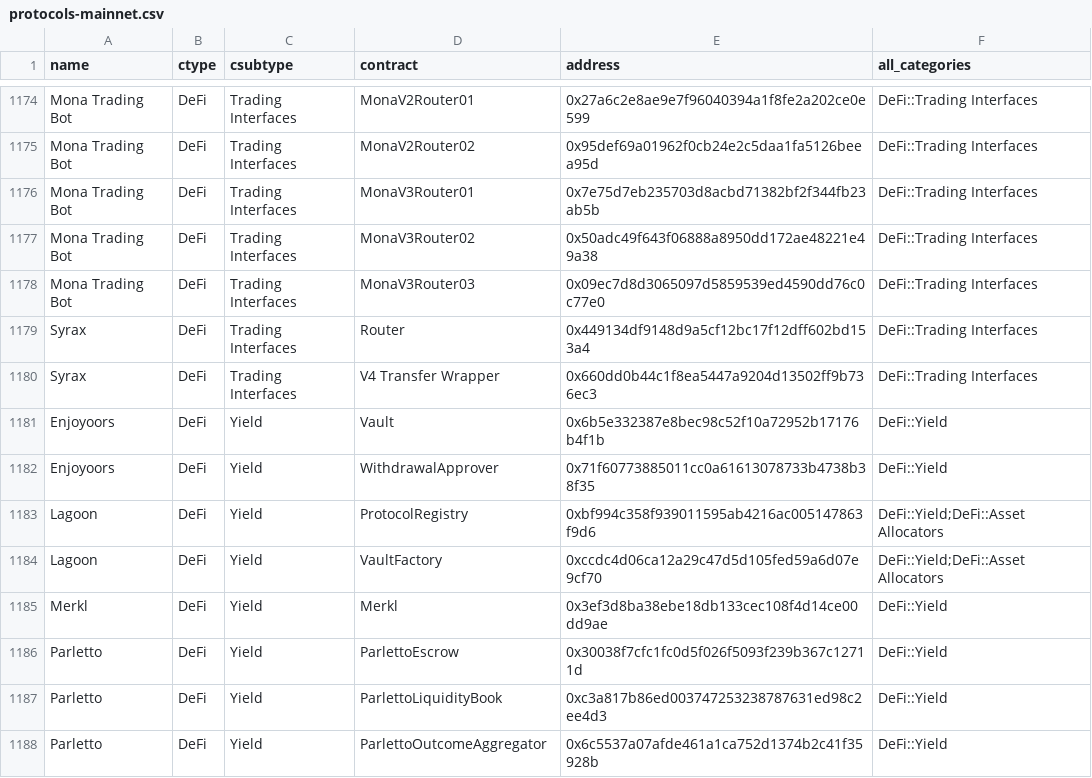
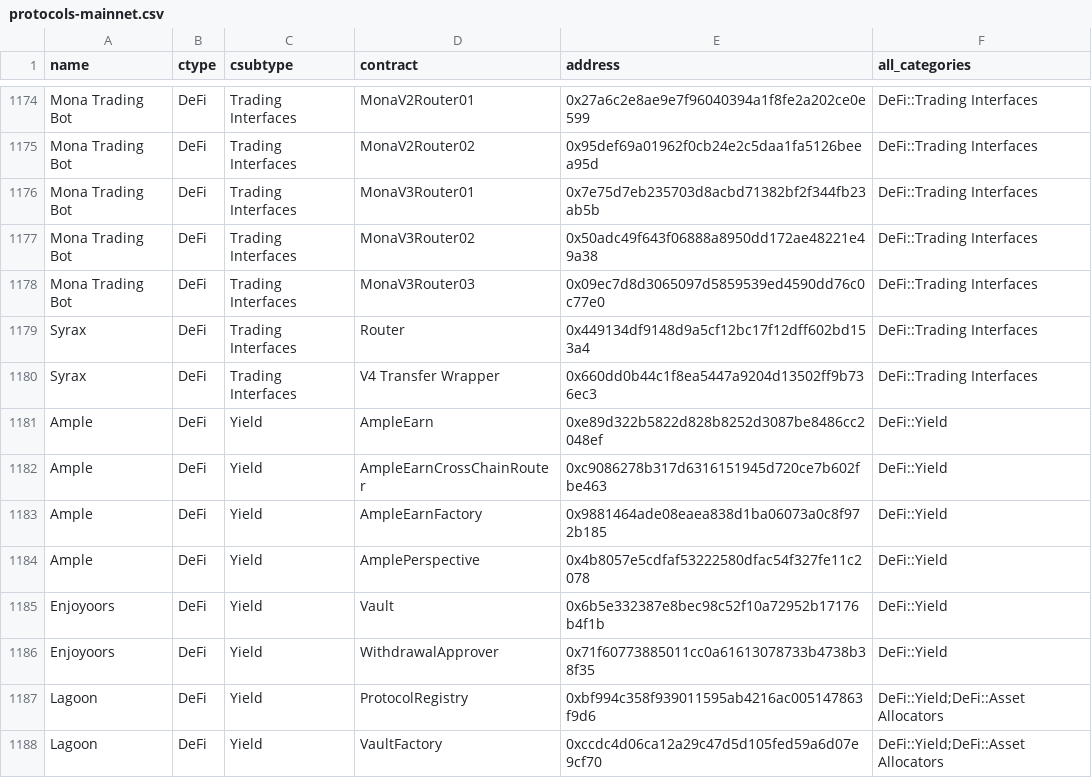
Before and after one commit to monad-crypto/protocols, a CSV file: protocols-mainnet.csv, drawn as a sheet; only a part is shown, gaps mark what is left out; the shorter side is filled out with more unchanged rows.

```diff
--- a/protocols-mainnet.csv
+++ b/protocols-mainnet.csv
@@ -1180,2 +1180,6 @@ Syrax,DeFi,Trading Interfaces,Router,0x449134df9148d9a5cf12bc17f12dff602bd153a4,
 Syrax,DeFi,Trading Interfaces,V4 Transfer Wrapper,0x660dd0b44c1f8ea5447a9204d13502ff9b736ec3,DeFi::Trading Interfaces
+Ample,DeFi,Yield,AmpleEarn,0xe89d322b5822d828b8252d3087be8486cc2048ef,DeFi::Yield
+Ample,DeFi,Yield,AmpleEarnCrossChainRouter,0xc9086278b317d6316151945d720ce7b602fbe463,DeFi::Yield
+Ample,DeFi,Yield,AmpleEarnFactory,0x9881464ade08eaea838d1ba06073a0c8f972b185,DeFi::Yield
+Ample,DeFi,Yield,AmplePerspective,0x4b8057e5cdfaf53222580dfac54f327fe11c2078,DeFi::Yield
 Enjoyoors,DeFi,Yield,Vault,0x6b5e332387e8bec98c52f10a72952b17176b4f1b,DeFi::Yield
```
Also changed, not shown: 1 other file.
